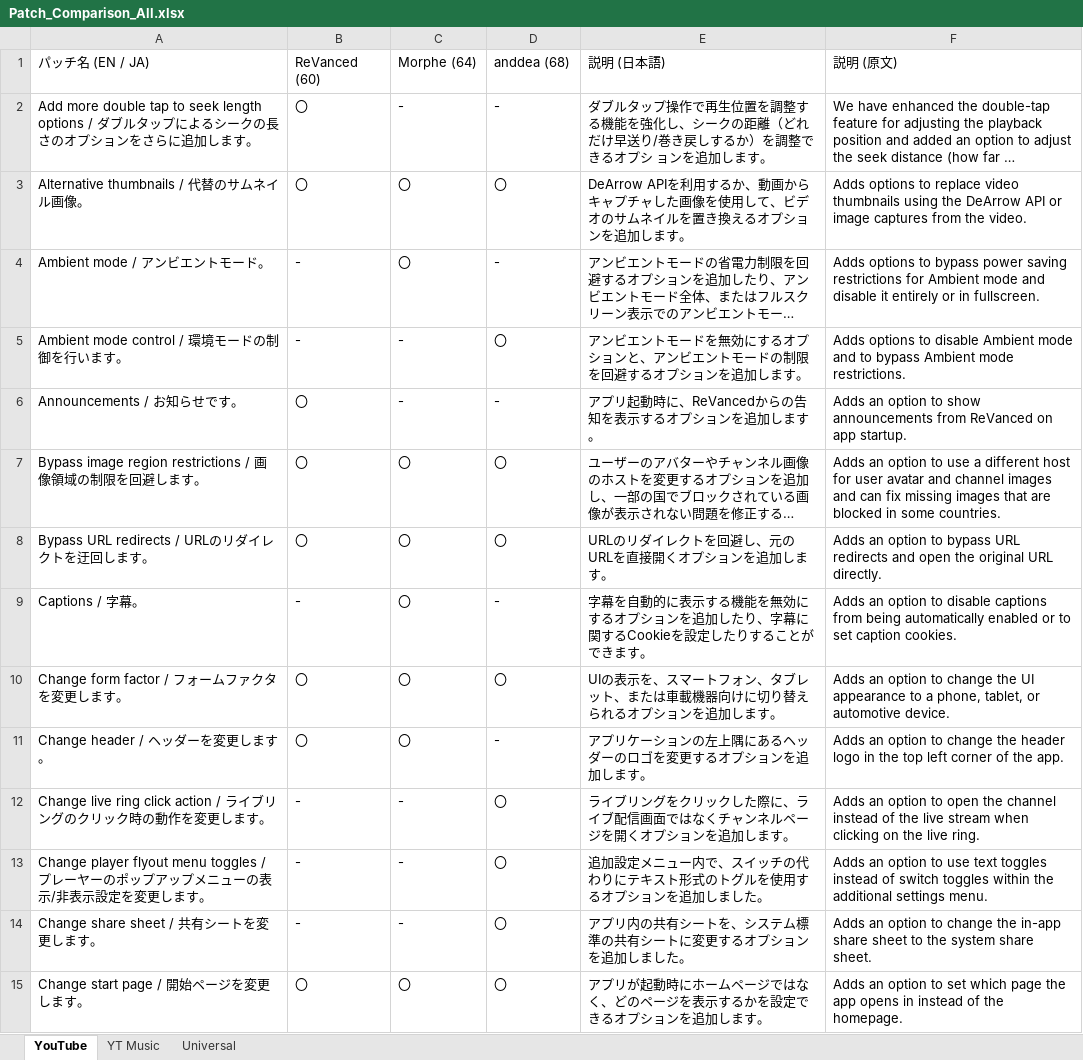
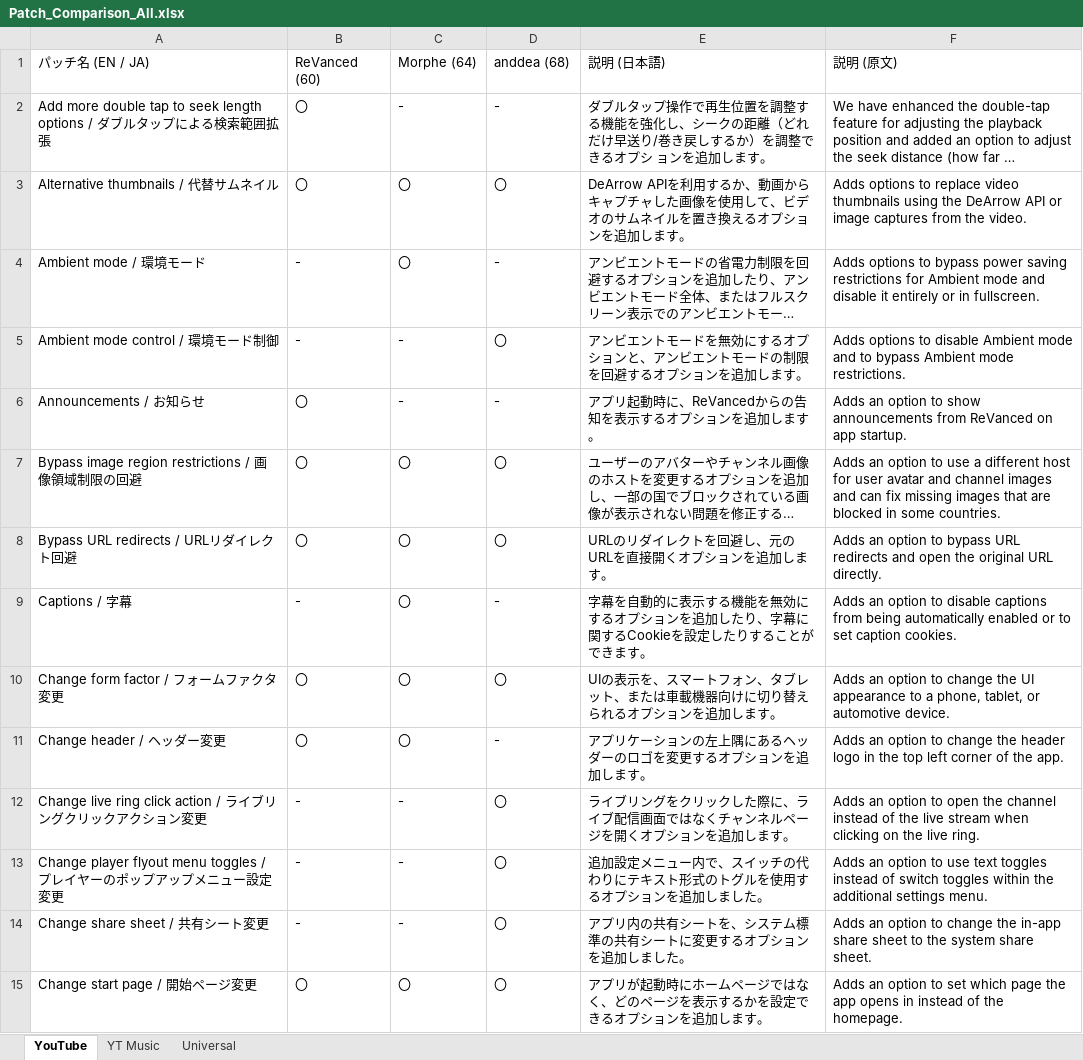
Before and after one commit to kazaminosuke/YouTube_Patch_Explorer, an Excel workbook: Patch_Comparison_All.xlsx, sheet YouTube, drawn as a sheet; only a part is shown; long unchanged cells end in …; values as stored, in another font and other column widths than the file's, no borders; the diff covers the shown part only; the diff names each change by its address in the sheet, - before the commit and + after, or states it on an @@ line.

```diff
--- a/Patch_Comparison_All.xlsx (sheet YouTube)
+++ b/Patch_Comparison_All.xlsx (sheet YouTube)
-A2: …プによるシークの長さのオプションをさらに追加します。
+A2: …プによる検索範囲拡張
-A3: Alternative thumbnails / 代替のサムネイル画像。
+A3: Alternative thumbnails / 代替サムネイル
-A4: Ambient mode / アンビエントモード。
+A4: Ambient mode / 環境モード
-A5: Ambient mode control / 環境モードの制御を行います。
+A5: Ambient mode control / 環境モード制御
-A6: Announcements / お知らせです。
+A6: Announcements / お知らせ
-A7: …領域の制限を回避します。
+A7: …領域制限の回避
-A8: Bypass URL redirects / URLのリダイレクトを迂回します。
+A8: Bypass URL redirects / URLリダイレクト回避
-A9: Captions / 字幕。
+A9: Captions / 字幕
-A10: Change form factor / フォームファクタを変更します。
+A10: Change form factor / フォームファクタ変更
-A11: Change header / ヘッダーを変更します。
+A11: Change header / ヘッダー変更
-A12: …ブリングのクリック時の動作を変更します。
+A12: …ブリングクリックアクション変更
-A13: …toggles / プレーヤーのポップアップメニューの表示/非表示設定を変更します。
+A13: …toggles / プレイヤーのポップアップメニュー設定変更
-A14: Change share sheet / 共有シートを変更します。
+A14: Change share sheet / 共有シート変更
-A15: Change start page / 開始ページを変更します。
+A15: Change start page / 開始ページ変更
```
Also changed, not shown: 102 edited cells elsewhere in this sheet, sheet YT Music, sheet Universal, 3 other files.
